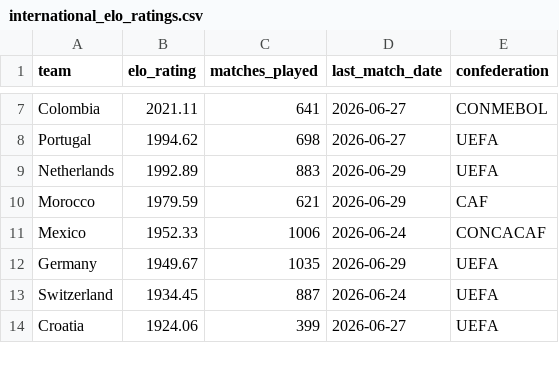
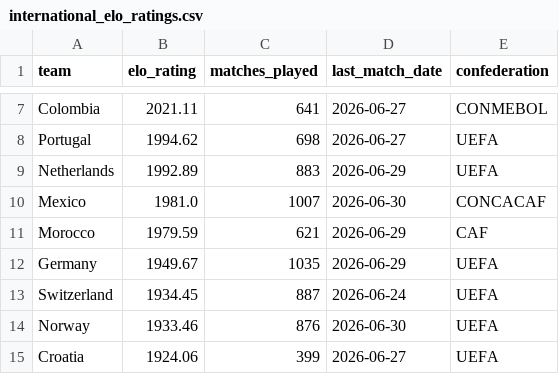
Before and after one commit to conairemolloy/formcast, a CSV file: data/processed/international_elo_ratings.csv, drawn as a sheet; only a part is shown, gaps mark what is left out; removed rows and columns are numbered as before the commit, all else as after; the diff covers the shown part only; the diff names each change by its address in the sheet, - before the commit and + after, or states it on an @@ line.

```diff
--- a/data/processed/international_elo_ratings.csv
+++ b/data/processed/international_elo_ratings.csv
+row 10: Mexico | 1981.0 | 1007 | 2026-06-30 | CONCACAF
-row 11: Mexico | 1952.33 | 1006 | 2026-06-24 | CONCACAF
+row 14: Norway | 1933.46 | 876 | 2026-06-30 | UEFA
```
Also changed, not shown: 2 added rows, 3 removed rows, 1 moved row and 6 edited cells elsewhere in this file, 1 other file.
